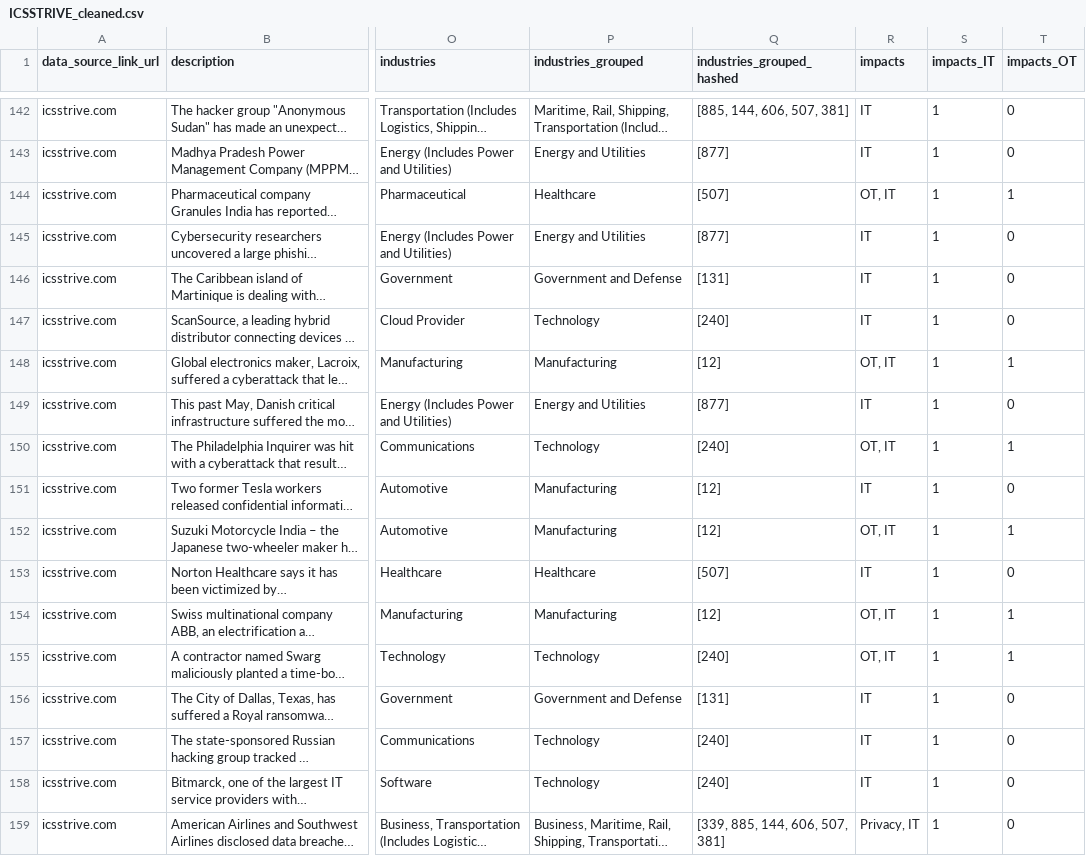
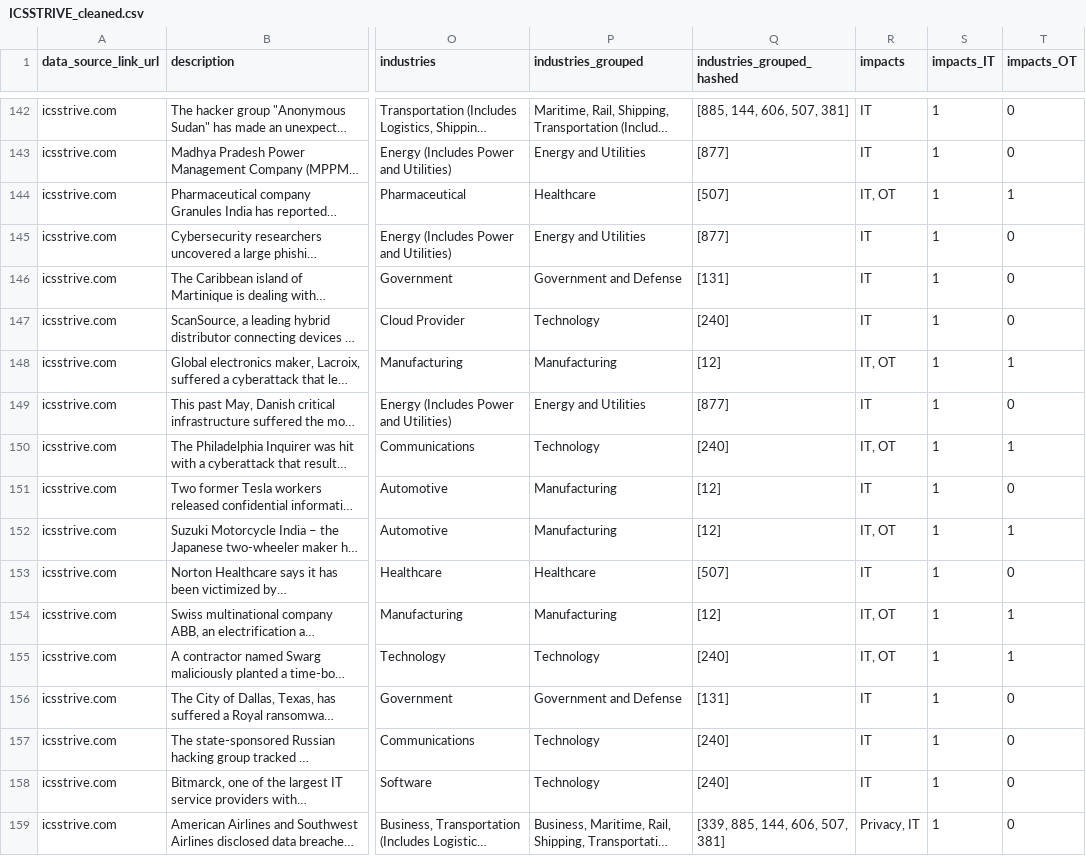
Before and after one commit to DeNexus-Project/DeNexus---CSV, a CSV file: data/ICSSTRIVE_cleaned.csv, drawn as a sheet; only a part is shown, gaps mark what is left out; long unchanged cells end in …; the diff covers the shown part only; the diff names each change by its address in the sheet, - before the commit and + after, or states it on an @@ line.

```diff
--- a/data/ICSSTRIVE_cleaned.csv
+++ b/data/ICSSTRIVE_cleaned.csv
-R144 (impacts): OT, IT
+R144 (impacts): IT, OT
-R148 (impacts): OT, IT
+R148 (impacts): IT, OT
-R150 (impacts): OT, IT
+R150 (impacts): IT, OT
-R152 (impacts): OT, IT
+R152 (impacts): IT, OT
-R154:R155 (impacts): OT, IT
+R154:R155 (impacts): IT, OT
```
Also changed, not shown: 134 edited cells elsewhere in this file, 16 other files.
